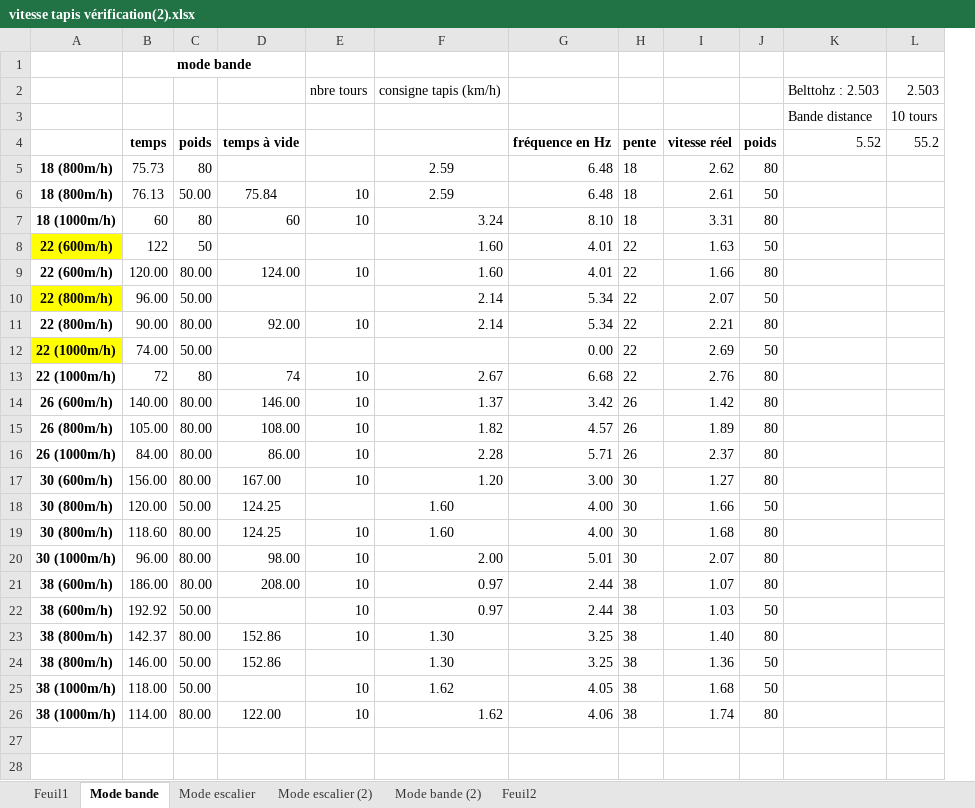
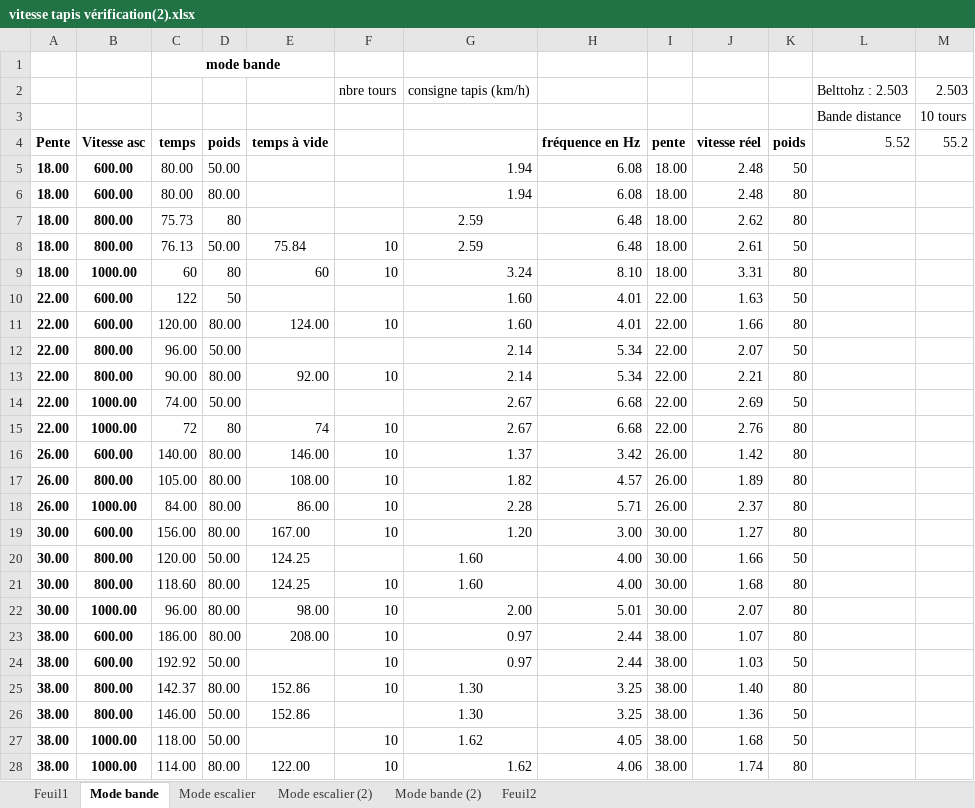
Before and after one commit to UNIL-ISSUL/ISSUL-LeMur, an Excel workbook: vitesse tapis vérification(2).xlsx, sheet Mode bande, drawn as a sheet; values as stored, in another font and other column widths than the file's, no borders; removed rows and columns are numbered as before the commit, all else as after; the diff names each change by its address in the sheet, - before the commit and + after, or states it on an @@ line.

```diff
--- a/vitesse tapis vérification(2).xlsx (sheet Mode bande)
+++ b/vitesse tapis vérification(2).xlsx (sheet Mode bande)
-column A, rows 5-26: 18 (800m/h) | 18 (800m/h) | 18 (1000m/h) | 22 (600m/h) | 22 (600m/h) | 22 (800m/h) | 22 (800m/h) | 22 (1000m/h) | 22 (1000m/h) | 26 (600m/h) | 26 (800m/h) | 26 (1000m/h) | 30 (600m/h) | 30 (800m/h) | 30 (800m/h) | 30 (1000m/h) | 38 (600m/h) | 38 (600m/h) | 38 (800m/h) | 38 (800m/h) | 38 (1000m/h) | 38 (1000m/h)
+column A (Pente), rows 7-28: 18.00 | 18.00 | 18.00 | 22.00 | 22.00 | 22.00 | 22.00 | 22.00 | 22.00 | 26.00 | 26.00 | 26.00 | 30.00 | 30.00 | 30.00 | 30.00 | 38.00 | 38.00 | 38.00 | 38.00 | 38.00 | 38.00
+column B (Vitesse asc), rows 7-28: 800.00 | 800.00 | 1000.00 | 600.00 | 600.00 | 800.00 | 800.00 | 1000.00 | 1000.00 | 600.00 | 800.00 | 1000.00 | 600.00 | 800.00 | 800.00 | 1000.00 | 600.00 | 600.00 | 800.00 | 800.00 | 1000.00 | 1000.00
+row 5: 18.00 | 600.00 | 80.00 | 50.00 |  |  | 1.94 | 6.08 | 18.00 | 2.48 | 50
+row 6: 18.00 | 600.00 | 80.00 | 80.00 |  |  | 1.94 | 6.08 | 18.00 | 2.48 | 80
-I7:I9 (pente): 18
+I7:I9 (pente): 18.00
-I10:I15 (pente): 22
+I10:I15 (pente): 22.00
-G14: (empty)
+G14: 2.67
-H14 (fréquence en Hz): 0.00
+H14 (fréquence en Hz): 6.68
-I16:I18 (pente): 26
+I16:I18 (pente): 26.00
-I19:I22 (pente): 30
+I19:I22 (pente): 30.00
-I23:I28 (pente): 38
+I23:I28 (pente): 38.00
```
Also changed, not shown: formulas that keep their value, 6 other files.
